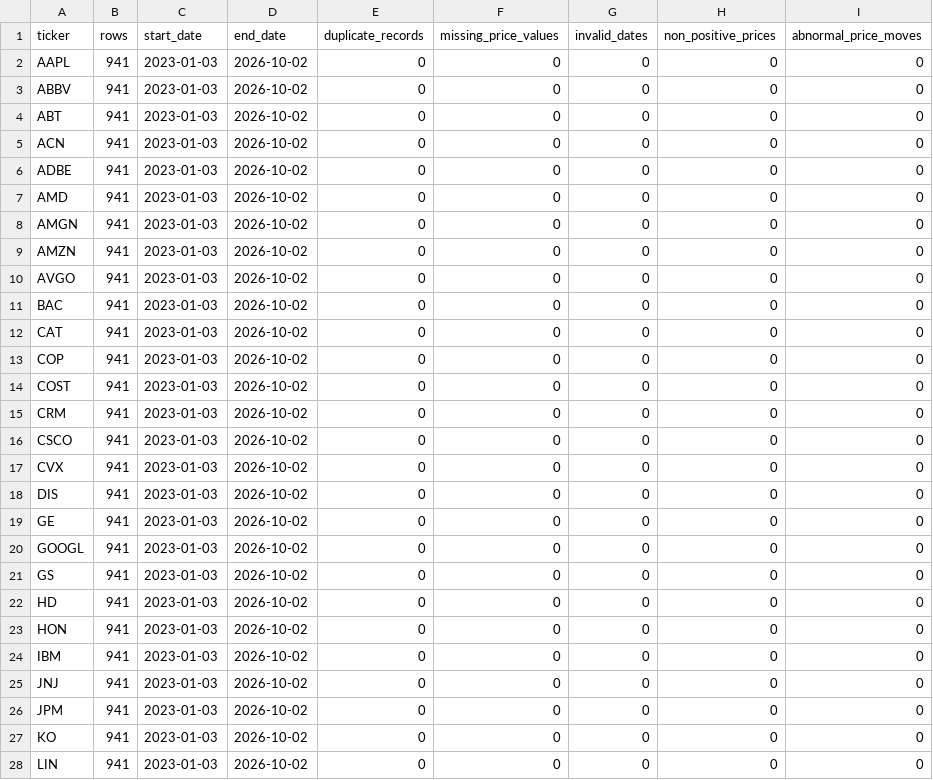
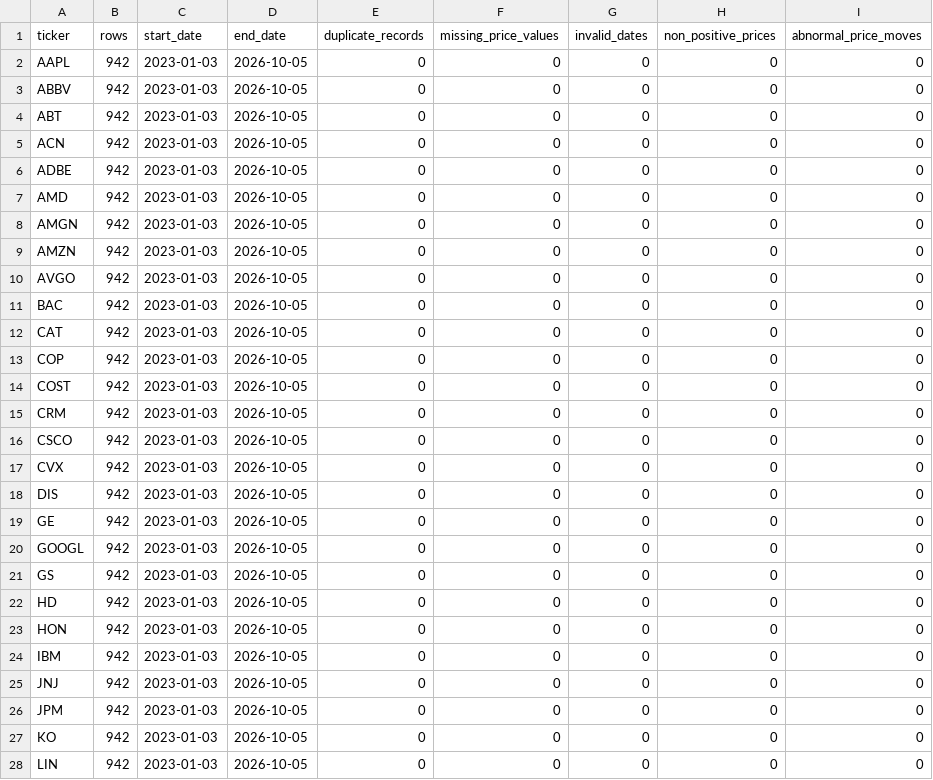
Before and after one commit to wangyunfeiphilip/quant-trading-framework, a CSV file: demo_data/data/processed/data_quality_report.csv, drawn as a sheet; only a part is shown; the diff covers the shown part only.

```diff
--- a/demo_data/data/processed/data_quality_report.csv
+++ b/demo_data/data/processed/data_quality_report.csv
@@ -1,28 +1,28 @@
 ticker,rows,start_date,end_date,duplicate_records,missing_price_values,invalid_dates,non_positive_prices,abnormal_price_moves
-AAPL,941,2023-01-03,2026-10-02,0,0,0,0,0
-ABBV,941,2023-01-03,2026-10-02,0,0,0,0,0
-ABT,941,2023-01-03,2026-10-02,0,0,0,0,0
-ACN,941,2023-01-03,2026-10-02,0,0,0,0,0
-ADBE,941,2023-01-03,2026-10-02,0,0,0,0,0
-AMD,941,2023-01-03,2026-10-02,0,0,0,0,0
-AMGN,941,2023-01-03,2026-10-02,0,0,0,0,0
-AMZN,941,2023-01-03,2026-10-02,0,0,0,0,0
-AVGO,941,2023-01-03,2026-10-02,0,0,0,0,0
-BAC,941,2023-01-03,2026-10-02,0,0,0,0,0
-CAT,941,2023-01-03,2026-10-02,0,0,0,0,0
-COP,941,2023-01-03,2026-10-02,0,0,0,0,0
-COST,941,2023-01-03,2026-10-02,0,0,0,0,0
-CRM,941,2023-01-03,2026-10-02,0,0,0,0,0
-CSCO,941,2023-01-03,2026-10-02,0,0,0,0,0
-CVX,941,2023-01-03,2026-10-02,0,0,0,0,0
-DIS,941,2023-01-03,2026-10-02,0,0,0,0,0
-GE,941,2023-01-03,2026-10-02,0,0,0,0,0
-GOOGL,941,2023-01-03,2026-10-02,0,0,0,0,0
-GS,941,2023-01-03,2026-10-02,0,0,0,0,0
-HD,941,2023-01-03,2026-10-02,0,0,0,0,0
-HON,941,2023-01-03,2026-10-02,0,0,0,0,0
-IBM,941,2023-01-03,2026-10-02,0,0,0,0,0
-JNJ,941,2023-01-03,2026-10-02,0,0,0,0,0
-JPM,941,2023-01-03,2026-10-02,0,0,0,0,0
-KO,941,2023-01-03,2026-10-02,0,0,0,0,0
-LIN,941,2023-01-03,2026-10-02,0,0,0,0,0
+AAPL,942,2023-01-03,2026-10-05,0,0,0,0,0
+ABBV,942,2023-01-03,2026-10-05,0,0,0,0,0
+ABT,942,2023-01-03,2026-10-05,0,0,0,0,0
+ACN,942,2023-01-03,2026-10-05,0,0,0,0,0
+ADBE,942,2023-01-03,2026-10-05,0,0,0,0,0
+AMD,942,2023-01-03,2026-10-05,0,0,0,0,0
+AMGN,942,2023-01-03,2026-10-05,0,0,0,0,0
+AMZN,942,2023-01-03,2026-10-05,0,0,0,0,0
+AVGO,942,2023-01-03,2026-10-05,0,0,0,0,0
+BAC,942,2023-01-03,2026-10-05,0,0,0,0,0
+CAT,942,2023-01-03,2026-10-05,0,0,0,0,0
+COP,942,2023-01-03,2026-10-05,0,0,0,0,0
+COST,942,2023-01-03,2026-10-05,0,0,0,0,0
+CRM,942,2023-01-03,2026-10-05,0,0,0,0,0
+CSCO,942,2023-01-03,2026-10-05,0,0,0,0,0
+CVX,942,2023-01-03,2026-10-05,0,0,0,0,0
+DIS,942,2023-01-03,2026-10-05,0,0,0,0,0
+GE,942,2023-01-03,2026-10-05,0,0,0,0,0
+GOOGL,942,2023-01-03,2026-10-05,0,0,0,0,0
+GS,942,2023-01-03,2026-10-05,0,0,0,0,0
+HD,942,2023-01-03,2026-10-05,0,0,0,0,0
+HON,942,2023-01-03,2026-10-05,0,0,0,0,0
+IBM,942,2023-01-03,2026-10-05,0,0,0,0,0
+JNJ,942,2023-01-03,2026-10-05,0,0,0,0,0
+JPM,942,2023-01-03,2026-10-05,0,0,0,0,0
+KO,942,2023-01-03,2026-10-05,0,0,0,0,0
+LIN,942,2023-01-03,2026-10-05,0,0,0,0,0
```
Also changed, not shown: 48 edited cells elsewhere in this file, 1 other file.
